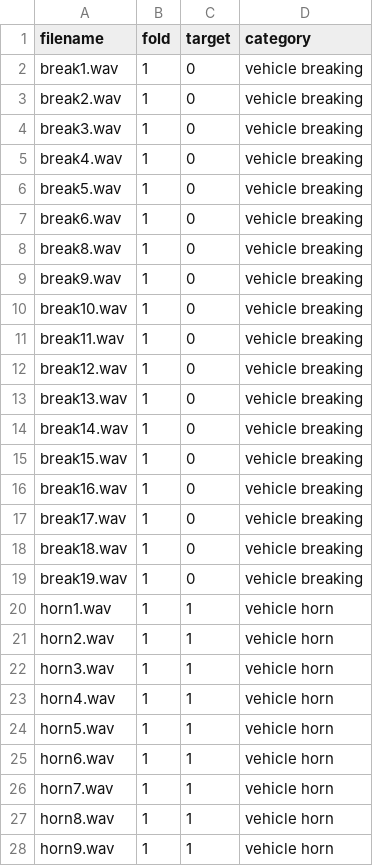
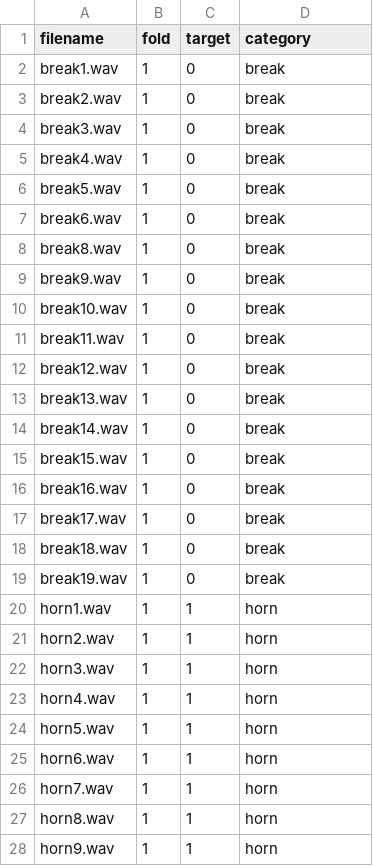
Before and after one commit to Boden448/Sound, a CSV file: meta/car.csv, drawn as a sheet; only a part is shown; the diff covers the shown part only.

Commit message:
Update car.csv

```diff
--- a/meta/car.csv
+++ b/meta/car.csv
@@ -1,28 +1,28 @@
 filename,fold,target,category
-break1.wav,1,0,vehicle breaking
-break2.wav,1,0,vehicle breaking
-break3.wav,1,0,vehicle breaking
-break4.wav,1,0,vehicle breaking
-break5.wav,1,0,vehicle breaking
-break6.wav,1,0,vehicle breaking
-break8.wav,1,0,vehicle breaking
-break9.wav,1,0,vehicle breaking
-break10.wav,1,0,vehicle breaking
-break11.wav,1,0,vehicle breaking
-break12.wav,1,0,vehicle breaking
-break13.wav,1,0,vehicle breaking
-break14.wav,1,0,vehicle breaking
-break15.wav,1,0,vehicle breaking
-break16.wav,1,0,vehicle breaking
-break17.wav,1,0,vehicle breaking
-break18.wav,1,0,vehicle breaking
-break19.wav,1,0,vehicle breaking
-horn1.wav,1,1,vehicle horn
-horn2.wav,1,1,vehicle horn
-horn3.wav,1,1,vehicle horn
-horn4.wav,1,1,vehicle horn
-horn5.wav,1,1,vehicle horn
-horn6.wav,1,1,vehicle horn
-horn7.wav,1,1,vehicle horn
-horn8.wav,1,1,vehicle horn
-horn9.wav,1,1,vehicle horn
+break1.wav,1,0,break
+break2.wav,1,0,break
+break3.wav,1,0,break
+break4.wav,1,0,break
+break5.wav,1,0,break
+break6.wav,1,0,break
+break8.wav,1,0,break
+break9.wav,1,0,break
+break10.wav,1,0,break
+break11.wav,1,0,break
+break12.wav,1,0,break
+break13.wav,1,0,break
+break14.wav,1,0,break
+break15.wav,1,0,break
+break16.wav,1,0,break
+break17.wav,1,0,break
+break18.wav,1,0,break
+break19.wav,1,0,break
+horn1.wav,1,1,horn
+horn2.wav,1,1,horn
+horn3.wav,1,1,horn
+horn4.wav,1,1,horn
+horn5.wav,1,1,horn
+horn6.wav,1,1,horn
+horn7.wav,1,1,horn
+horn8.wav,1,1,horn
+horn9.wav,1,1,horn
```
Also changed, not shown: 2 edited cells elsewhere in this file.
